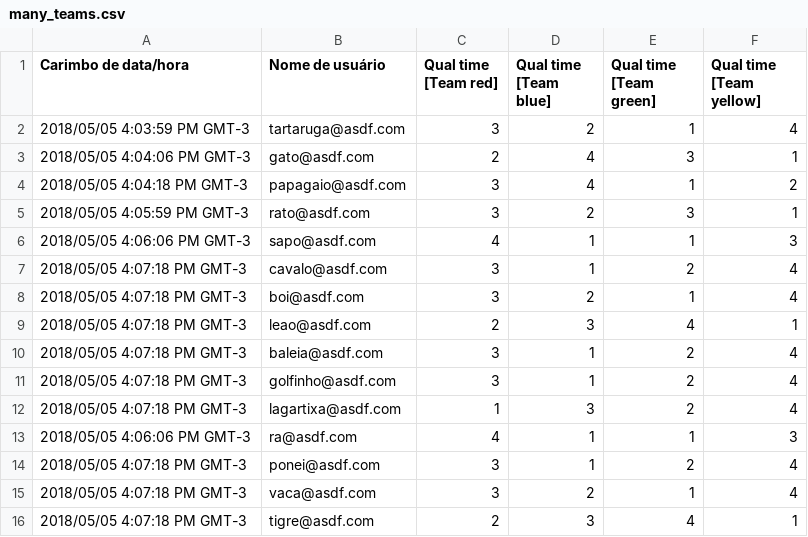
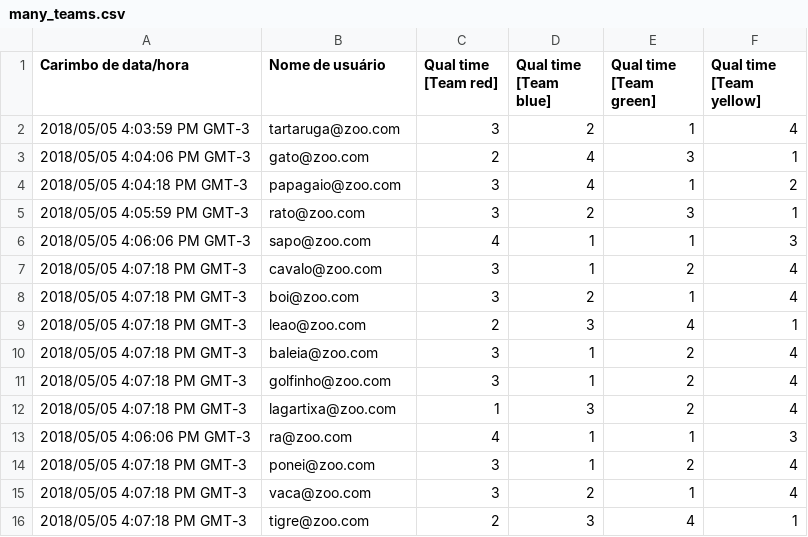
Before and after one commit to viniciusjssouza/incepteam, a CSV file: input/example/many_teams.csv, drawn as a sheet.

Commit message:
:lion: sends animals to the zoo

```diff
--- a/input/example/many_teams.csv
+++ b/input/example/many_teams.csv
@@ -1,16 +1,16 @@
 "Carimbo de data/hora","Nome de usuário","Qual time [Team red]","Qual time [Team blue]","Qual time [Team green]","Qual time [Team yellow]"
-"2018/05/05 4:03:59 PM GMT-3","tartaruga@asdf.com","3","2","1","4"
-"2018/05/05 4:04:06 PM GMT-3","gato@asdf.com","2","4","3","1"
-"2018/05/05 4:04:18 PM GMT-3","papagaio@asdf.com","3","4","1","2"
-"2018/05/05 4:05:59 PM GMT-3","rato@asdf.com","3","2","3","1"
-"2018/05/05 4:06:06 PM GMT-3","sapo@asdf.com","4","1","1","3"
-"2018/05/05 4:07:18 PM GMT-3","cavalo@asdf.com","3","1","2","4"
-"2018/05/05 4:07:18 PM GMT-3","boi@asdf.com","3","2","1","4"
-"2018/05/05 4:07:18 PM GMT-3","leao@asdf.com","2","3","4","1"
-"2018/05/05 4:07:18 PM GMT-3","baleia@asdf.com","3","1","2","4"
-"2018/05/05 4:07:18 PM GMT-3","golfinho@asdf.com","3","1","2","4"
-"2018/05/05 4:07:18 PM GMT-3","lagartixa@asdf.com","1","3","2","4"
-"2018/05/05 4:06:06 PM GMT-3","ra@asdf.com","4","1","1","3"
-"2018/05/05 4:07:18 PM GMT-3","ponei@asdf.com","3","1","2","4"
-"2018/05/05 4:07:18 PM GMT-3","vaca@asdf.com","3","2","1","4"
-"2018/05/05 4:07:18 PM GMT-3","tigre@asdf.com","2","3","4","1"
+"2018/05/05 4:03:59 PM GMT-3","tartaruga@zoo.com","3","2","1","4"
+"2018/05/05 4:04:06 PM GMT-3","gato@zoo.com","2","4","3","1"
+"2018/05/05 4:04:18 PM GMT-3","papagaio@zoo.com","3","4","1","2"
+"2018/05/05 4:05:59 PM GMT-3","rato@zoo.com","3","2","3","1"
+"2018/05/05 4:06:06 PM GMT-3","sapo@zoo.com","4","1","1","3"
+"2018/05/05 4:07:18 PM GMT-3","cavalo@zoo.com","3","1","2","4"
+"2018/05/05 4:07:18 PM GMT-3","boi@zoo.com","3","2","1","4"
+"2018/05/05 4:07:18 PM GMT-3","leao@zoo.com","2","3","4","1"
+"2018/05/05 4:07:18 PM GMT-3","baleia@zoo.com","3","1","2","4"
+"2018/05/05 4:07:18 PM GMT-3","golfinho@zoo.com","3","1","2","4"
+"2018/05/05 4:07:18 PM GMT-3","lagartixa@zoo.com","1","3","2","4"
+"2018/05/05 4:06:06 PM GMT-3","ra@zoo.com","4","1","1","3"
+"2018/05/05 4:07:18 PM GMT-3","ponei@zoo.com","3","1","2","4"
+"2018/05/05 4:07:18 PM GMT-3","vaca@zoo.com","3","2","1","4"
+"2018/05/05 4:07:18 PM GMT-3","tigre@zoo.com","2","3","4","1"
```
